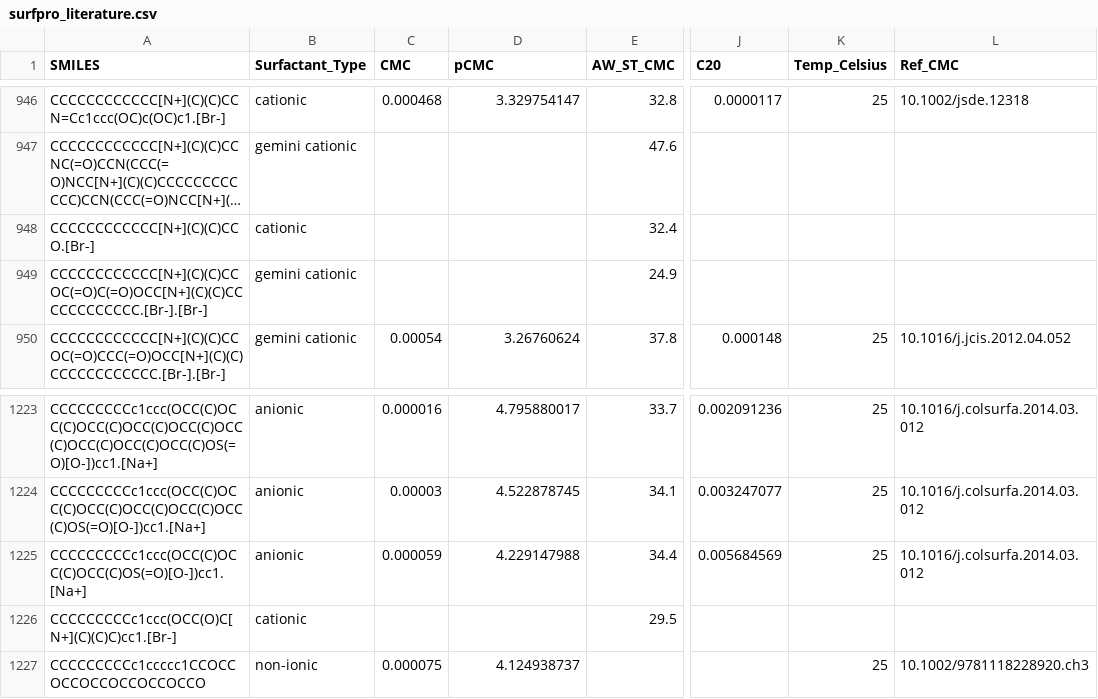
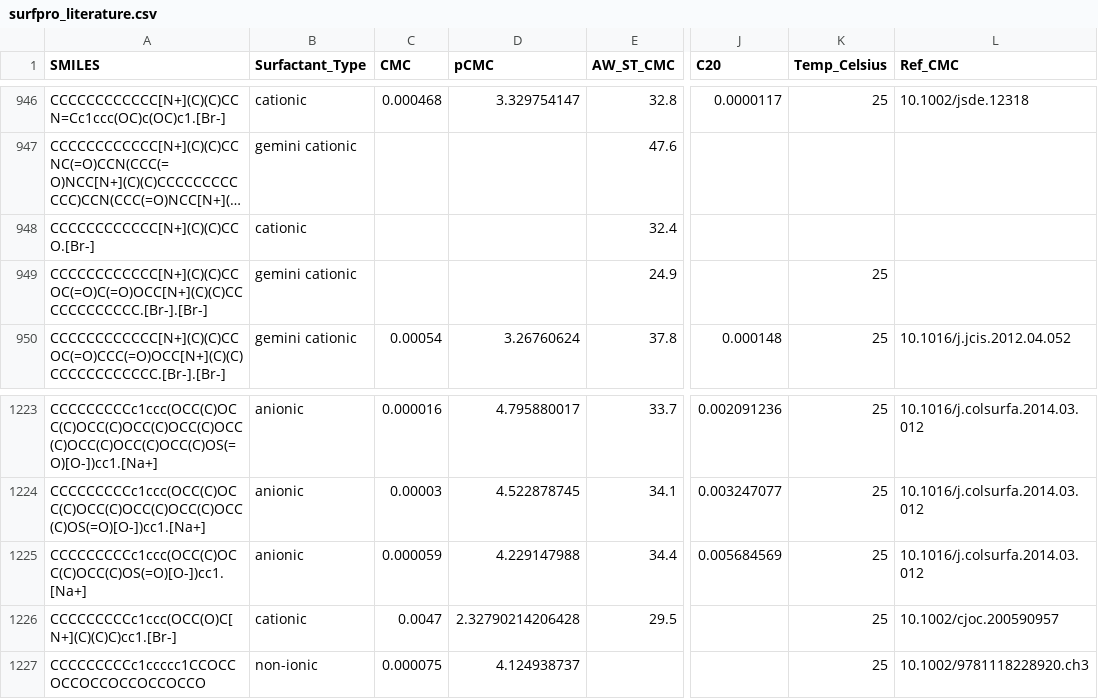
Before and after one commit to BigChemistry-RobotLab/SurfPro, a CSV file: data/surfpro_literature.csv, drawn as a sheet; only a part is shown, gaps mark what is left out; long unchanged cells end in …; the diff names each change by its address in the sheet, - before the commit and + after, or states it on an @@ line.

Commit message:
add cmc from 10.1002/cjoc.200590957

```diff
--- a/data/surfpro_literature.csv
+++ b/data/surfpro_literature.csv
-K949 (Temp_Celsius): (empty)
+K949 (Temp_Celsius): 25
-C1226 (CMC): (empty)
+C1226 (CMC): 0.0047
-D1226 (pCMC): (empty)
+D1226 (pCMC): 2.32790214206428
-K1226 (Temp_Celsius): (empty)
+K1226 (Temp_Celsius): 25
-L1226 (Ref_CMC): (empty)
+L1226 (Ref_CMC): 10.1002/cjoc.200590957
```
